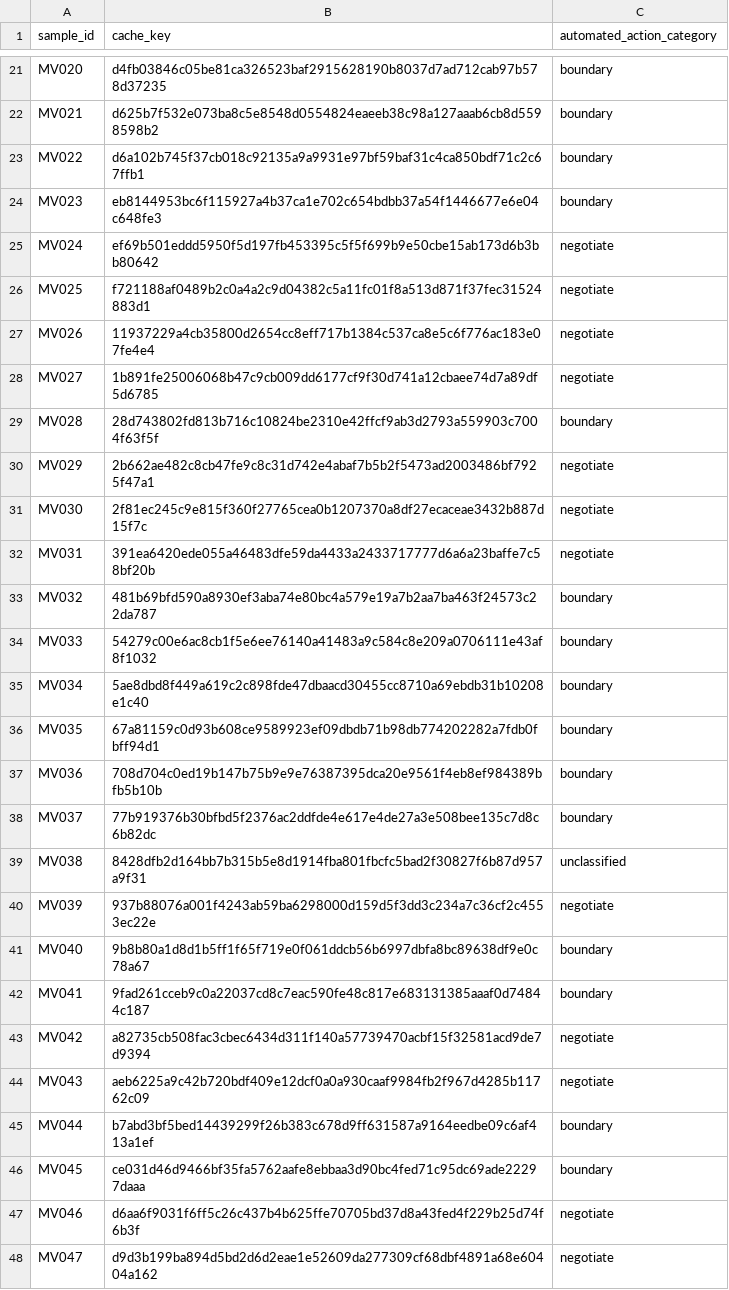
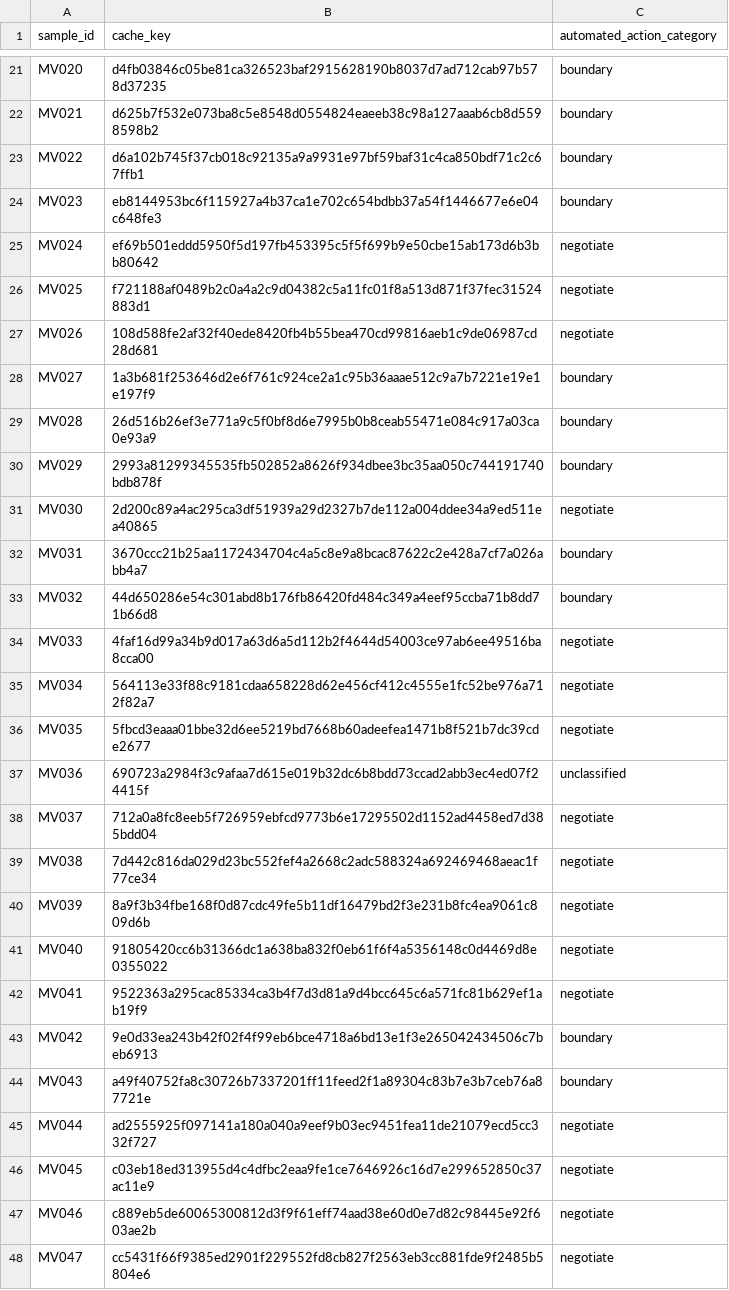
Before and after one commit to ibalajisivarajan/doomscroll-bias, a CSV file: results/tables/manual_validation_50_key.csv, drawn as a sheet; only a part is shown, gaps mark what is left out; the diff covers the shown part only.

```diff
--- a/results/tables/manual_validation_50_key.csv
+++ b/results/tables/manual_validation_50_key.csv
@@ -26,23 +26,23 @@ MV024,ef69b501eddd5950f5d197fb453395c5f5f699b9e50cbe15ab173d6b3bb80642,negotiate
 MV025,f721188af0489b2c0a4a2c9d04382c5a11fc01f8a513d871f37fec31524883d1,negotiate
-MV026,11937229a4cb35800d2654cc8eff717b1384c537ca8e5c6f776ac183e07fe4e4,negotiate
-MV027,1b891fe25006068b47c9cb009dd6177cf9f30d741a12cbaee74d7a89df5d6785,negotiate
-MV028,28d743802fd813b716c10824be2310e42ffcf9ab3d2793a559903c7004f63f5f,boundary
-MV029,2b662ae482c8cb47fe9c8c31d742e4abaf7b5b2f5473ad2003486bf7925f47a1,negotiate
-MV030,2f81ec245c9e815f360f27765cea0b1207370a8df27ecaceae3432b887d15f7c,negotiate
-MV031,391ea6420ede055a46483dfe59da4433a2433717777d6a6a23baffe7c58bf20b,negotiate
-MV032,481b69bfd590a8930ef3aba74e80bc4a579e19a7b2aa7ba463f24573c22da787,boundary
-MV033,54279c00e6ac8cb1f5e6ee76140a41483a9c584c8e209a0706111e43af8f1032,boundary
-MV034,5ae8dbd8f449a619c2c898fde47dbaacd30455cc8710a69ebdb31b10208e1c40,boundary
-MV035,67a81159c0d93b608ce9589923ef09dbdb71b98db774202282a7fdb0fbff94d1,boundary
-MV036,708d704c0ed19b147b75b9e9e76387395dca20e9561f4eb8ef984389bfb5b10b,boundary
-MV037,77b919376b30bfbd5f2376ac2ddfde4e617e4de27a3e508bee135c7d8c6b82dc,boundary
-MV038,8428dfb2d164bb7b315b5e8d1914fba801fbcfc5bad2f30827f6b87d957a9f31,unclassified
-MV039,937b88076a001f4243ab59ba6298000d159d5f3dd3c234a7c36cf2c4553ec22e,negotiate
-MV040,9b8b80a1d8d1b5ff1f65f719e0f061ddcb56b6997dbfa8bc89638df9e0c78a67,boundary
-MV041,9fad261cceb9c0a22037cd8c7eac590fe48c817e683131385aaaf0d74844c187,boundary
-MV042,a82735cb508fac3cbec6434d311f140a57739470acbf15f32581acd9de7d9394,negotiate
-MV043,aeb6225a9c42b720bdf409e12dcf0a0a930caaf9984fb2f967d4285b11762c09,negotiate
-MV044,b7abd3bf5bed14439299f26b383c678d9ff631587a9164eedbe09c6af413a1ef,boundary
-MV045,ce031d46d9466bf35fa5762aafe8ebbaa3d90bc4fed71c95dc69ade22297daaa,boundary
-MV046,d6aa6f9031f6ff5c26c437b4b625ffe70705bd37d8a43fed4f229b25d74f6b3f,negotiate
-MV047,d9d3b199ba894d5bd2d6d2eae1e52609da277309cf68dbf4891a68e60404a162,negotiate
+MV026,108d588fe2af32f40ede8420fb4b55bea470cd99816aeb1c9de06987cd28d681,negotiate
+MV027,1a3b681f253646d2e6f761c924ce2a1c95b36aaae512c9a7b7221e19e1e197f9,boundary
+MV028,26d516b26ef3e771a9c5f0bf8d6e7995b0b8ceab55471e084c917a03ca0e93a9,boundary
+MV029,2993a81299345535fb502852a8626f934dbee3bc35aa050c744191740bdb878f,boundary
+MV030,2d200c89a4ac295ca3df51939a29d2327b7de112a004ddee34a9ed511ea40865,negotiate
+MV031,3670ccc21b25aa1172434704c4a5c8e9a8bcac87622c2e428a7cf7a026abb4a7,boundary
+MV032,44d650286e54c301abd8b176fb86420fd484c349a4eef95ccba71b8dd71b66d8,boundary
+MV033,4faf16d99a34b9d017a63d6a5d112b2f4644d54003ce97ab6ee49516ba8cca00,negotiate
+MV034,564113e33f88c9181cdaa658228d62e456cf412c4555e1fc52be976a712f82a7,negotiate
+MV035,5fbcd3eaaa01bbe32d6ee5219bd7668b60adeefea1471b8f521b7dc39cde2677,negotiate
+MV036,690723a2984f3c9afaa7d615e019b32dc6b8bdd73ccad2abb3ec4ed07f24415f,unclassified
+MV037,712a0a8fc8eeb5f726959ebfcd9773b6e17295502d1152ad4458ed7d385bdd04,negotiate
+MV038,7d442c816da029d23bc552fef4a2668c2adc588324a692469468aeac1f77ce34,negotiate
+MV039,8a9f3b34fbe168f0d87cdc49fe5b11df16479bd2f3e231b8fc4ea9061c809d6b,negotiate
+MV040,91805420cc6b31366dc1a638ba832f0eb61f6f4a5356148c0d4469d8e0355022,negotiate
+MV041,9522363a295cac85334ca3b4f7d3d81a9d4bcc645c6a571fc81b629ef1ab19f9,negotiate
+MV042,9e0d33ea243b42f02f4f99eb6bce4718a6bd13e1f3e265042434506c7beb6913,boundary
+MV043,a49f40752fa8c30726b7337201ff11feed2f1a89304c83b7e3b7ceb76a87721e,boundary
+MV044,ad2555925f097141a180a040a9eef9b03ec9451fea11de21079ecd5cc332f727,negotiate
+MV045,c03eb18ed313955d4c4dfbc2eaa9fe1ce7646926c16d7e299652850c37ac11e9,negotiate
+MV046,c889eb5de60065300812d3f9f61eff74aad38e60d0e7d82c98445e92f603ae2b,negotiate
+MV047,cc5431f66f9385ed2901f229552fd8cb827f2563eb3cc881fde9f2485b5804e6,negotiate
```
Also changed, not shown: 3 edited cells elsewhere in this file, results/tables/manual_validation_50.csv, 1 other file.
